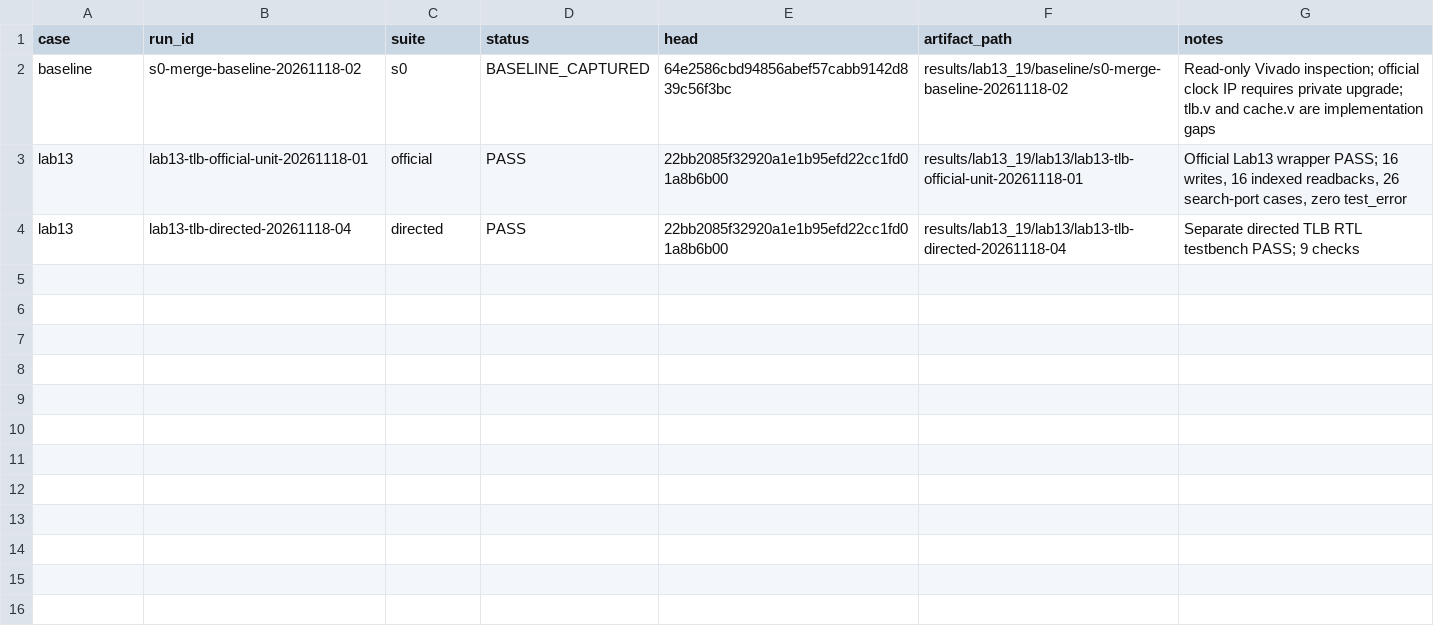
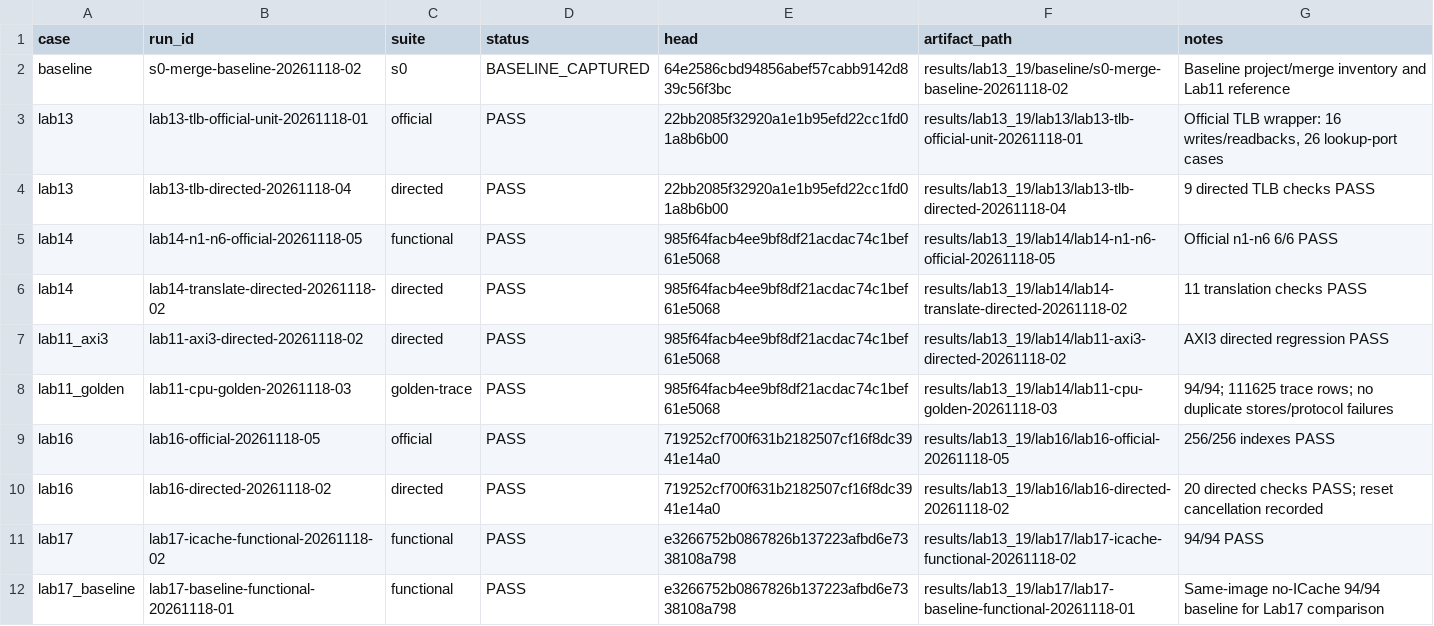
Before and after one commit to LIZZYGREAT/Computer-Architecture-Labs, a CSV file: report/lab13-19/data/evidence_index.csv, drawn as a sheet; only a part is shown; the diff covers the shown part only.

```diff
--- a/report/lab13-19/data/evidence_index.csv
+++ b/report/lab13-19/data/evidence_index.csv
@@ -1,4 +1,12 @@
 case,run_id,suite,status,head,artifact_path,notes
-baseline,s0-merge-baseline-20261118-02,s0,BASELINE_CAPTURED,64e2586cbd94856abef57cabb9142d839c56f3bc,results/lab13_19/baseline/s0-merge-baseline-20261118-02,Read-only Vivado inspection; official clock IP requires private upgrade; tlb.v and cache.v are implementation gaps
-lab13,lab13-tlb-official-unit-20261118-01,official,PASS,22bb2085f32920a1e1b95efd22cc1fd01a8b6b00,results/lab13_19/lab13/lab13-tlb-official-unit-20261118-01,"Official Lab13 wrapper PASS; 16 writes, 16 indexed readbacks, 26 search-port cases, zero test_error"
-lab13,lab13-tlb-directed-20261118-04,directed,PASS,22bb2085f32920a1e1b95efd22cc1fd01a8b6b00,results/lab13_19/lab13/lab13-tlb-directed-20261118-04,Separate directed TLB RTL testbench PASS; 9 checks
+baseline,s0-merge-baseline-20261118-02,s0,BASELINE_CAPTURED,64e2586cbd94856abef57cabb9142d839c56f3bc,results/lab13_19/baseline/s0-merge-baseline-20261118-02,Baseline project/merge inventory and Lab11 reference
+lab13,lab13-tlb-official-unit-20261118-01,official,PASS,22bb2085f32920a1e1b95efd22cc1fd01a8b6b00,results/lab13_19/lab13/lab13-tlb-official-unit-20261118-01,"Official TLB wrapper: 16 writes/readbacks, 26 lookup-port cases"
+lab13,lab13-tlb-directed-20261118-04,directed,PASS,22bb2085f32920a1e1b95efd22cc1fd01a8b6b00,results/lab13_19/lab13/lab13-tlb-directed-20261118-04,9 directed TLB checks PASS
+lab14,lab14-n1-n6-official-20261118-05,functional,PASS,985f64facb4ee9bf8df21acdac74c1bef61e5068,results/lab13_19/lab14/lab14-n1-n6-official-20261118-05,Official n1-n6 6/6 PASS
+lab14,lab14-translate-directed-20261118-02,directed,PASS,985f64facb4ee9bf8df21acdac74c1bef61e5068,results/lab13_19/lab14/lab14-translate-directed-20261118-02,11 translation checks PASS
+lab11_axi3,lab11-axi3-directed-20261118-02,directed,PASS,985f64facb4ee9bf8df21acdac74c1bef61e5068,results/lab13_19/lab14/lab11-axi3-directed-20261118-02,AXI3 directed regression PASS
+lab11_golden,lab11-cpu-golden-20261118-03,golden-trace,PASS,985f64facb4ee9bf8df21acdac74c1bef61e5068,results/lab13_19/lab14/lab11-cpu-golden-20261118-03,94/94; 111625 trace rows; no duplicate stores/protocol failures
+lab16,lab16-official-20261118-05,official,PASS,719252cf700f631b2182507cf16f8dc3941e14a0,results/lab13_19/lab16/lab16-official-20261118-05,256/256 indexes PASS
+lab16,lab16-directed-20261118-02,directed,PASS,719252cf700f631b2182507cf16f8dc3941e14a0,results/lab13_19/lab16/lab16-directed-20261118-02,20 directed checks PASS; reset cancellation recorded
+lab17,lab17-icache-functional-20261118-02,functional,PASS,e3266752b0867826b137223afbd6e7338108a798,results/lab13_19/lab17/lab17-icache-functional-20261118-02,94/94 PASS
+lab17_baseline,lab17-baseline-functional-20261118-01,functional,PASS,e3266752b0867826b137223afbd6e7338108a798,results/lab13_19/lab17/lab17-baseline-functional-20261118-01,Same-image no-ICache 94/94 baseline for Lab17 comparison
```
Also changed, not shown: 10 added rows elsewhere in this file, 21 other files.
